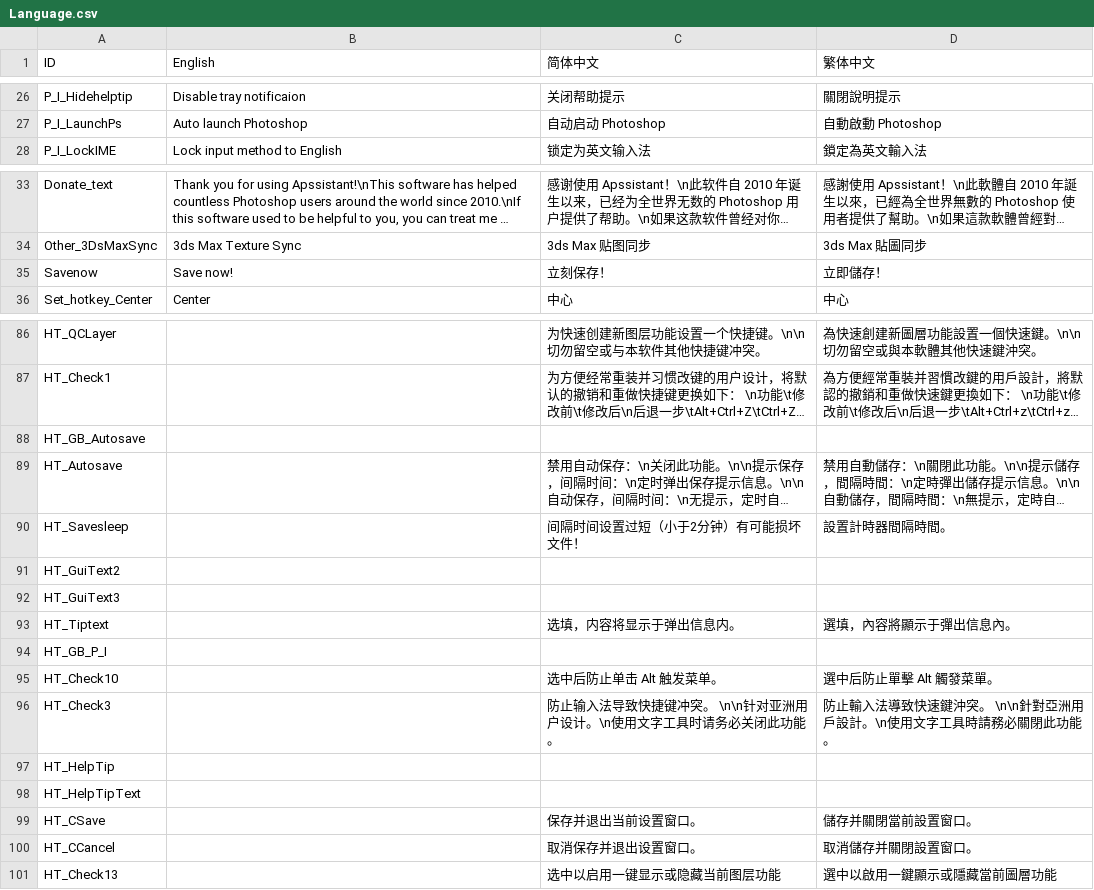
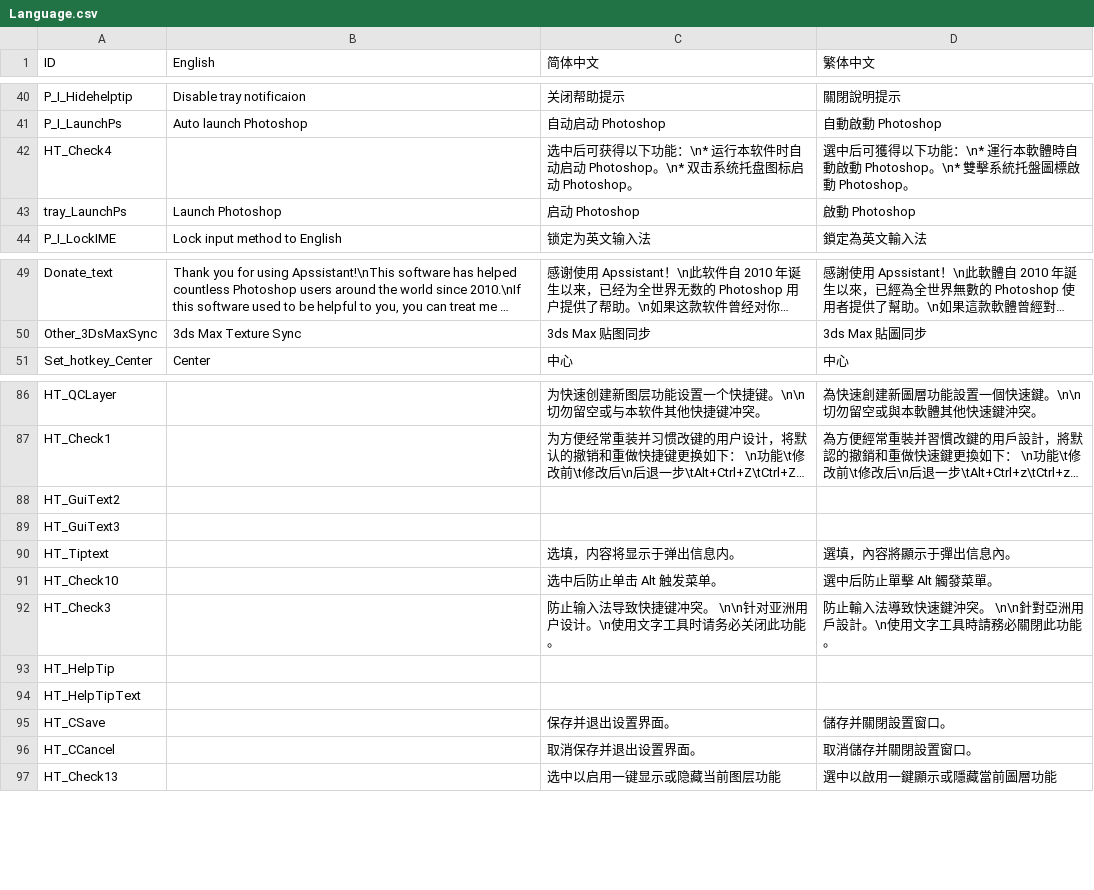
Before and after one commit to millionart/Apssistant, a CSV file: source/Data/Language.csv, drawn as a sheet; only a part is shown, gaps mark what is left out; long unchanged cells end in …; removed rows and columns are numbered as before the commit, all else as after; the diff covers the shown part only; the diff names each change by its address in the sheet, - before the commit and + after, or states it on an @@ line.

Commit message:
* 增加设置页面输入安全性 * 微调语言文件 * 修改 Photoshop 默认版本

```diff
--- a/source/Data/Language.csv
+++ b/source/Data/Language.csv
+row 42: HT_Check4 |  | 选中后可获得以下功能：\n* 运行本软件时自动启动 Photoshop。\n* 双击系统托盘图标启动 Photoshop。 | 選中后可獲得以下功能：\n* 運行本軟體時自動啟動 Photoshop。\n* 雙擊系統托盤圖標啟動 Photoshop。
@@ row 51 moved to row 43: tray_LaunchPs @@
@@ row 35 moved to row 14: Savenow @@
-row 88: HT_GB_Autosave
@@ row 89 moved to row 15: HT_Autosave @@
-row 90: HT_Savesleep |  | 间隔时间设置过短（小于2分钟）有可能损坏文件！ | 設置計時器間隔時間。
-row 94: HT_GB_P_I
-C95 (简体中文): 保存并退出当前设置窗口。
+C95 (简体中文): 保存并退出设置界面。
-D95 (繁体中文): 儲存并關閉當前設置窗口。
+D95 (繁体中文): 儲存并關閉設置窗口。
-C96 (简体中文): 取消保存并退出设置窗口。
+C96 (简体中文): 取消保存并退出设置界面。
```
Also changed, not shown: 5 added rows, 7 removed rows, 10 moved rows and 14 edited cells elsewhere in this file, 2 other files.
